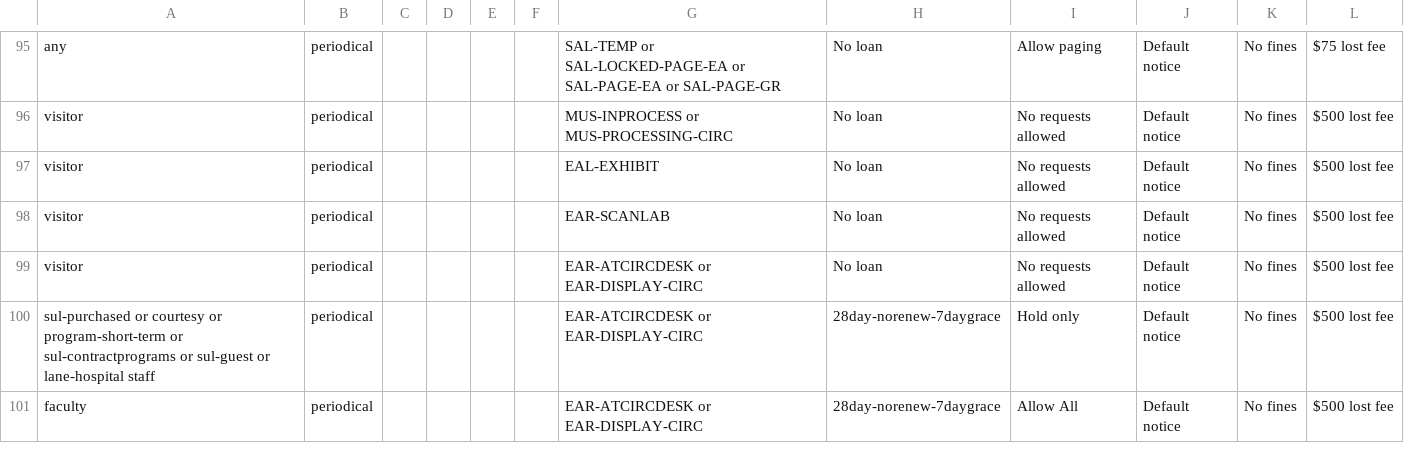
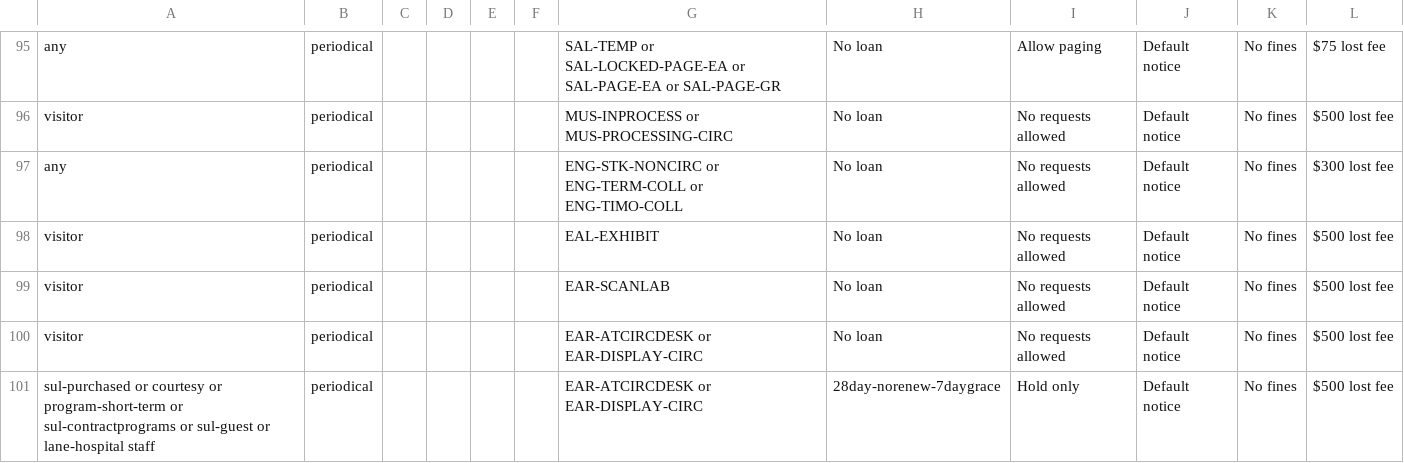
Before and after one commit to sul-dlss/sul-requests, a CSV file: config/folio/prod/circulation_rules.csv, drawn as a sheet; only a part is shown, gaps mark what is left out; the shorter side is filled out with more unchanged rows; the diff names each change by its address in the sheet, - before the commit and + after, or states it on an @@ line.

Commit message:
Update FOLIO types

```diff
--- a/config/folio/prod/circulation_rules.csv
+++ b/config/folio/prod/circulation_rules.csv
+row 97: any | periodical |  |  |  |  | ENG-STK-NONCIRC or ENG-TERM-COLL or ENG-TIMO-COLL | No loan | No requests allowed | Default notice | No fines | $300 lost fee
```
Also changed, not shown: 1 other file.
